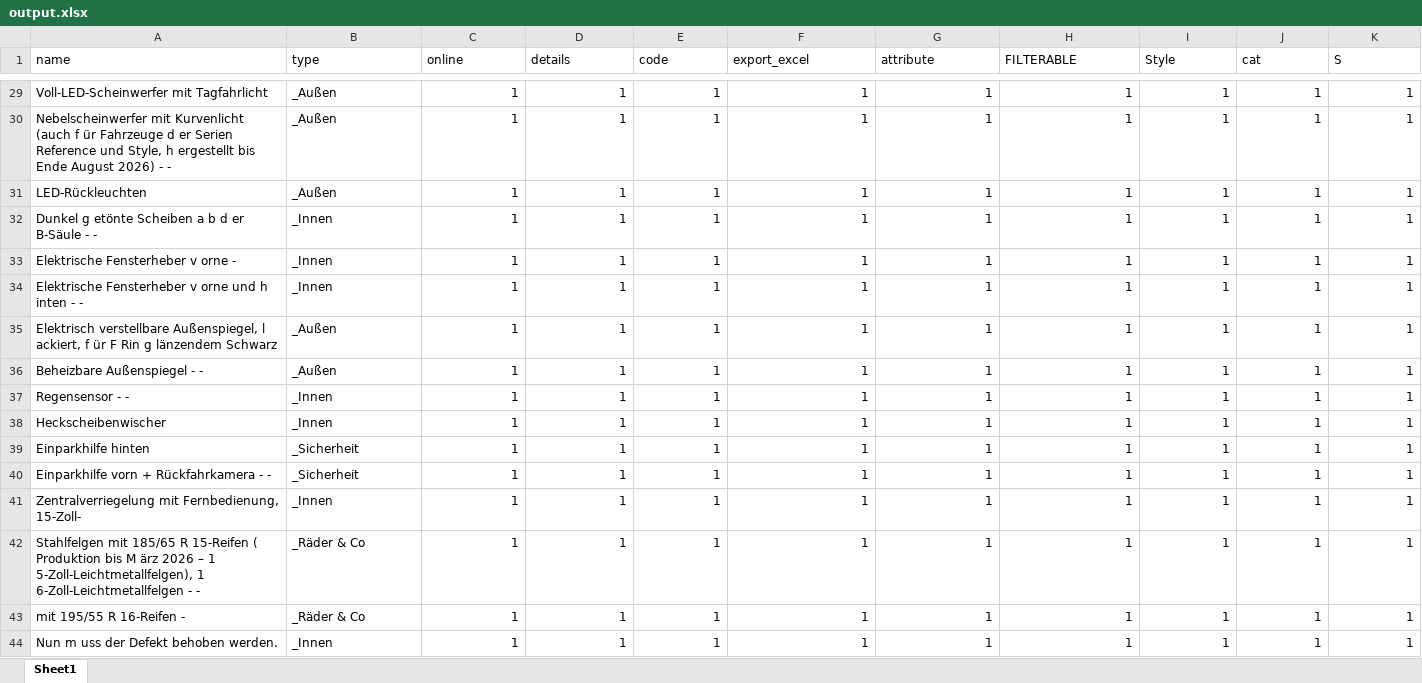
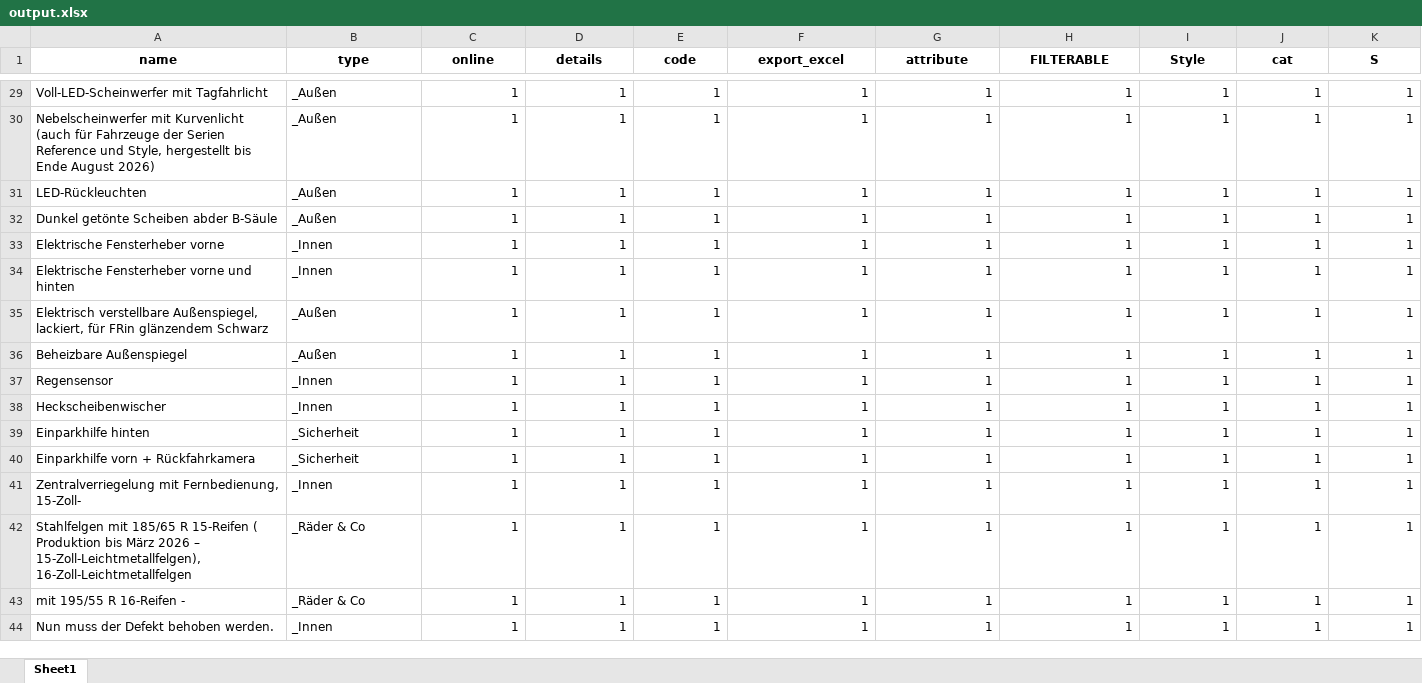
Before and after one commit to ahmedkhan753/Python-Automation, an Excel workbook: excel/output.xlsx, sheet Sheet1, drawn as a sheet; only a part is shown, gaps mark what is left out; values as stored, in another font and other column widths than the file's, no borders; conditional formats not drawn; the diff covers the shown part only; the diff names each change by its address in the sheet, - before the commit and + after, or states it on an @@ line.

```diff
--- a/excel/output.xlsx (sheet Sheet1)
+++ b/excel/output.xlsx (sheet Sheet1)
@@ A1:K1 bold: off → on, alignment: left → center @@
-A30 (name): …Kurvenlicht (auch f ür Fahrzeuge d er Serien Reference und Style, h ergestellt bis Ende August 2026) - -
+A30 (name): …Kurvenlicht (auch für Fahrzeuge der Serien Reference und Style, hergestellt bis Ende August 2026)
-A32 (name): Dunkel g etönte Scheiben a b d er B-Säule - -
+A32 (name): Dunkel getönte Scheiben abder B-Säule
-B32 (type): _Innen
+B32 (type): _Außen
-A33 (name): Elektrische Fensterheber v orne -
+A33 (name): Elektrische Fensterheber vorne
-A34 (name): Elektrische Fensterheber v orne und h inten - -
+A34 (name): Elektrische Fensterheber vorne und hinten
-A35 (name): …verstellbare Außenspiegel, l ackiert, f ür F Rin g länzendem Schwarz
+A35 (name): …verstellbare Außenspiegel, lackiert, für FRin glänzendem Schwarz
-A36 (name): Beheizbare Außenspiegel - -
+A36 (name): Beheizbare Außenspiegel
-A37 (name): Regensensor - -
+A37 (name): Regensensor
-A40 (name): Einparkhilfe vorn + Rückfahrkamera - -
+A40 (name): Einparkhilfe vorn + Rückfahrkamera
-A42 (name): …Produktion bis M ärz 2026 – 1 5-Zoll-Leichtmetallfelgen), 1 6-Zoll-Leichtmetallfelgen - -
+A42 (name): …Produktion bis März 2026 – 15-Zoll-Leichtmetallfelgen), 16-Zoll-Leichtmetallfelgen
-A44 (name): Nun m uss der Defekt behoben werden.
+A44 (name): Nun muss der Defekt behoben werden.
```
Also changed, not shown: 19 edited cells elsewhere in this sheet, 1 other file.
